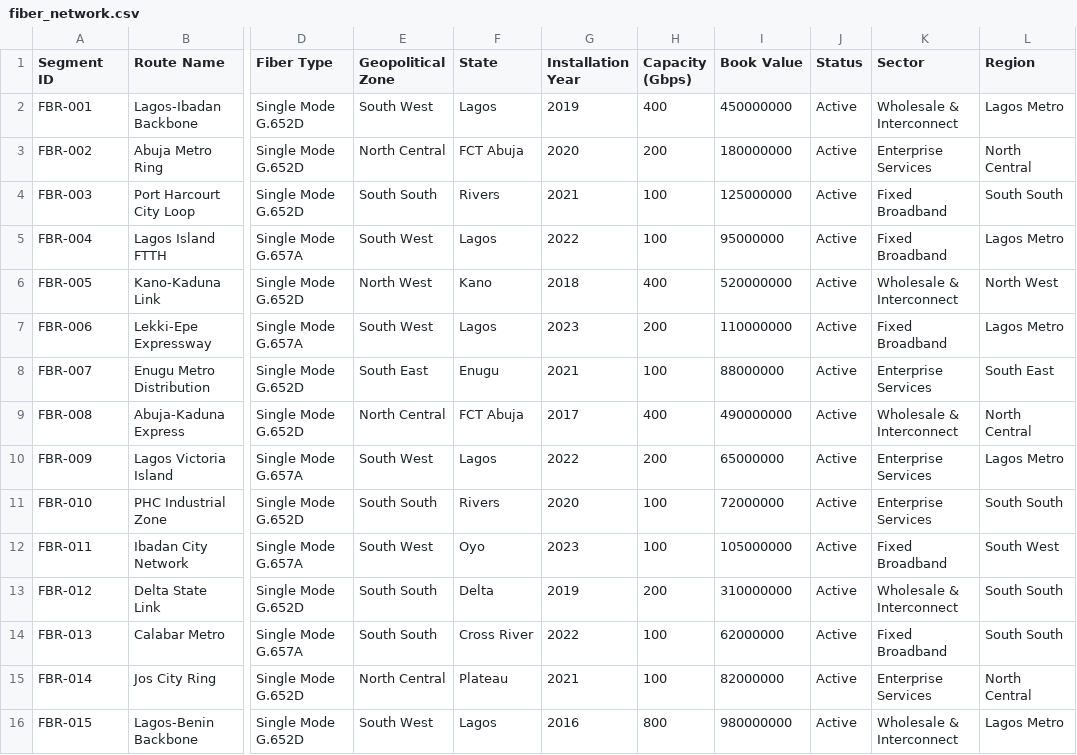
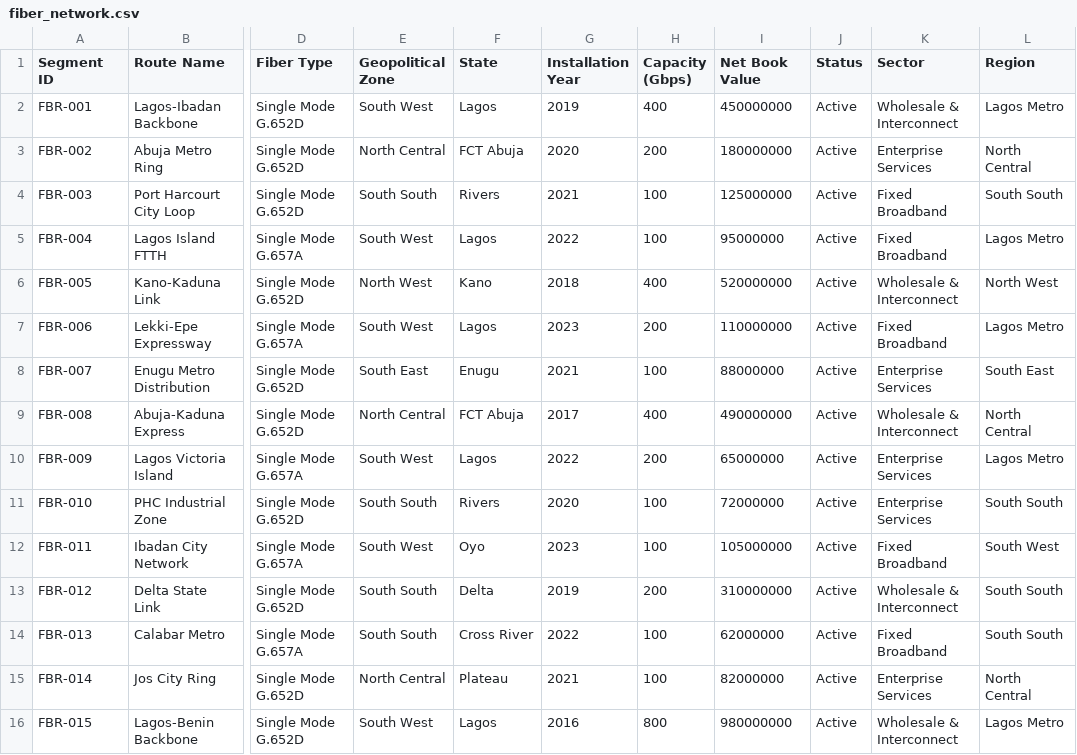
Before and after one commit to pezemiwe/esg-navigator, a CSV file: test_data/telecomms/fiber_network.csv, drawn as a sheet; only a part is shown, gaps mark what is left out; the diff names each change by its address in the sheet, - before the commit and + after, or states it on an @@ line.

```diff
--- a/test_data/telecomms/fiber_network.csv
+++ b/test_data/telecomms/fiber_network.csv
-I1: Book Value
+I1: Net Book Value
```
Also changed, not shown: test_data/telecomms/active_equipment.csv, test_data/telecomms/data_centers.csv, 22 other files.
